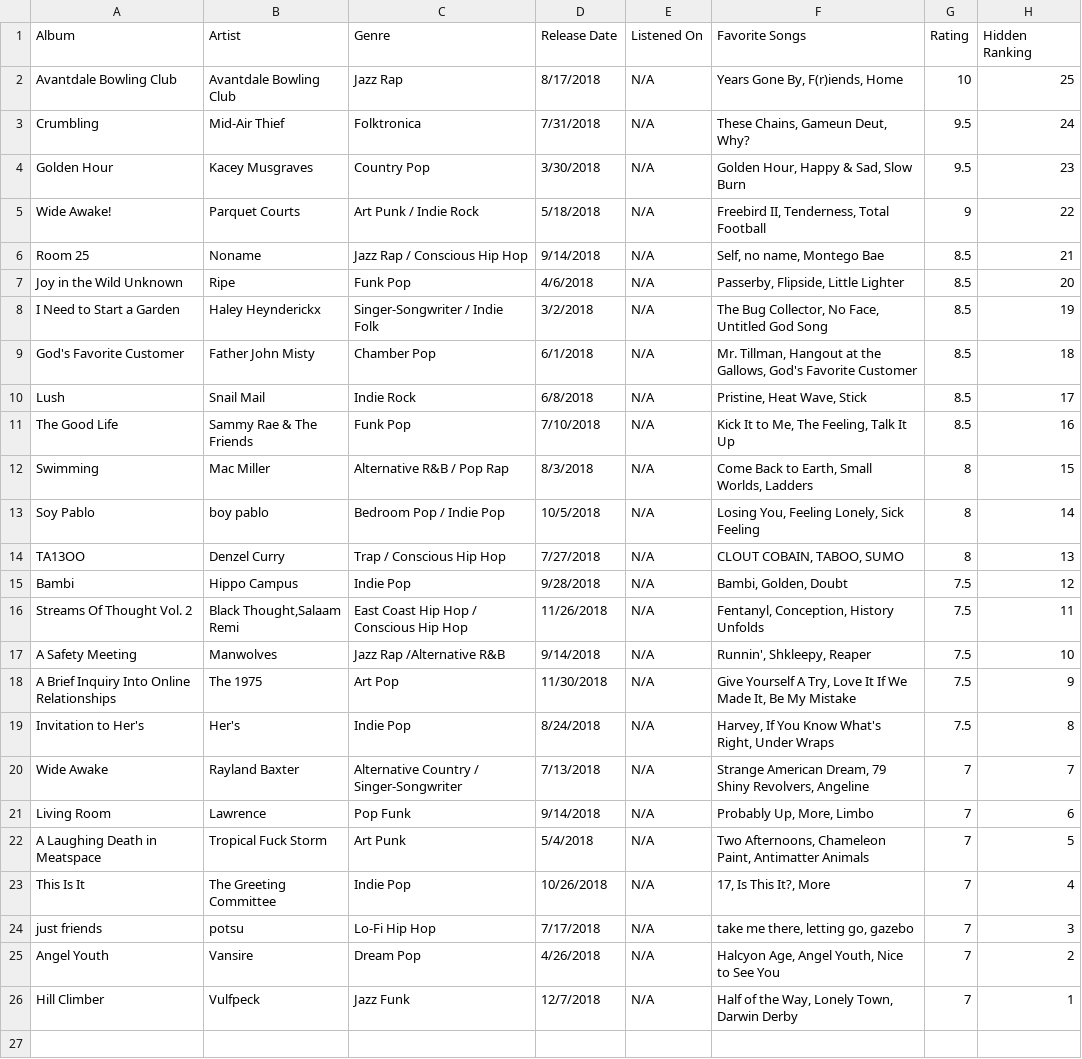
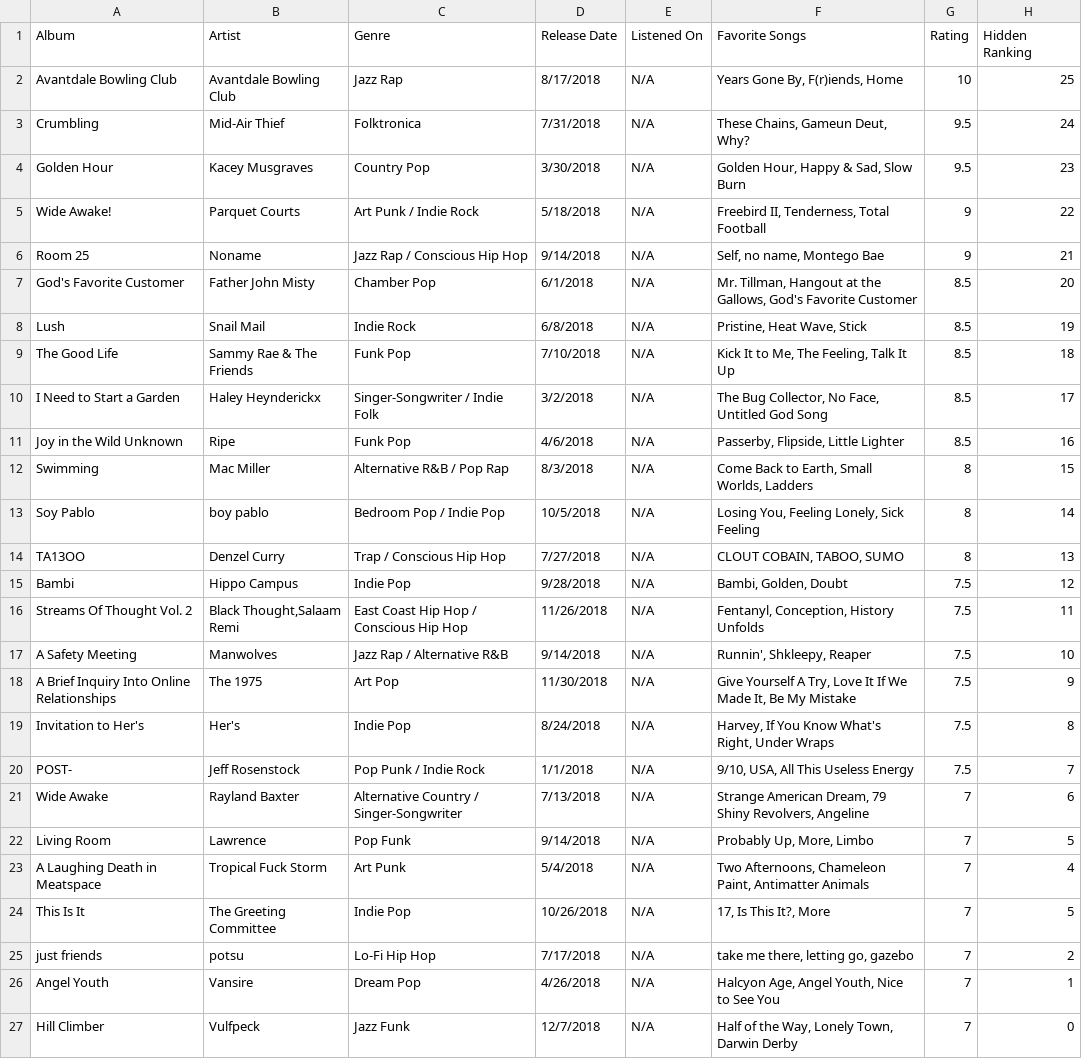
Before and after one commit to albumsfromkyle/albumsfromkyle.github.io, a CSV file: csv/2018.csv, drawn as a sheet.

```diff
--- a/csv/2018.csv
+++ b/csv/2018.csv
@@ -5,8 +5,8 @@ Golden Hour,Kacey Musgraves,Country Pop,3/30/2018,N/A,"Golden Hour, Happy & Sad,
 Wide Awake!,Parquet Courts,Art Punk / Indie Rock,5/18/2018,N/A,"Freebird II, Tenderness, Total Football",9,22
-Room 25,Noname,Jazz Rap / Conscious Hip Hop,9/14/2018,N/A,"Self, no name, Montego Bae",8.5,21
-Joy in the Wild Unknown,Ripe,Funk Pop,4/6/2018,N/A,"Passerby, Flipside, Little Lighter",8.5,20
-I Need to Start a Garden,Haley Heynderickx,Singer-Songwriter / Indie Folk,3/2/2018,N/A,"The Bug Collector, No Face, Untitled God Song",8.5,19
-God's Favorite Customer,Father John Misty,Chamber Pop,6/1/2018,N/A,"Mr. Tillman, Hangout at the Gallows, God's Favorite Customer",8.5,18
-Lush,Snail Mail,Indie Rock,6/8/2018,N/A,"Pristine, Heat Wave, Stick",8.5,17
-The Good Life,Sammy Rae & The Friends,Funk Pop,7/10/2018,N/A,"Kick It to Me, The Feeling, Talk It Up",8.5,16
+Room 25,Noname,Jazz Rap / Conscious Hip Hop,9/14/2018,N/A,"Self, no name, Montego Bae",9,21
+God's Favorite Customer,Father John Misty,Chamber Pop,6/1/2018,N/A,"Mr. Tillman, Hangout at the Gallows, God's Favorite Customer",8.5,20
+Lush,Snail Mail,Indie Rock,6/8/2018,N/A,"Pristine, Heat Wave, Stick",8.5,19
+The Good Life,Sammy Rae & The Friends,Funk Pop,7/10/2018,N/A,"Kick It to Me, The Feeling, Talk It Up",8.5,18
+I Need to Start a Garden,Haley Heynderickx,Singer-Songwriter / Indie Folk,3/2/2018,N/A,"The Bug Collector, No Face, Untitled God Song",8.5,17
+Joy in the Wild Unknown,Ripe,Funk Pop,4/6/2018,N/A,"Passerby, Flipside, Little Lighter",8.5,16
 Swimming,Mac Miller,Alternative R&B / Pop Rap,8/3/2018,N/A,"Come Back to Earth, Small Worlds, Ladders",8,15
@@ -16,11 +16,12 @@ Bambi,Hippo Campus,Indie Pop,9/28/2018,N/A,"Bambi, Golden, Doubt",7.5,12
 Streams Of Thought Vol. 2,"Black Thought,Salaam Remi",East Coast Hip Hop / Conscious Hip Hop,11/26/2018,N/A,"Fentanyl, Conception, History Unfolds",7.5,11
-A Safety Meeting,Manwolves,Jazz Rap /Alternative R&B,9/14/2018,N/A,"Runnin', Shkleepy, Reaper",7.5,10
+A Safety Meeting,Manwolves,Jazz Rap / Alternative R&B,9/14/2018,N/A,"Runnin', Shkleepy, Reaper",7.5,10
 A Brief Inquiry Into Online Relationships,The 1975,Art Pop,11/30/2018,N/A,"Give Yourself A Try, Love It If We Made It, Be My Mistake",7.5,9
 Invitation to Her's,Her's,Indie Pop,8/24/2018,N/A,"Harvey, If You Know What's Right, Under Wraps",7.5,8
-Wide Awake,Rayland Baxter,Alternative Country / Singer-Songwriter,7/13/2018,N/A,"Strange American Dream, 79 Shiny Revolvers, Angeline",7,7
-Living Room,Lawrence,Pop Funk,9/14/2018,N/A,"Probably Up, More, Limbo",7,6
-A Laughing Death in Meatspace,Tropical Fuck Storm,Art Punk,5/4/2018,N/A,"Two Afternoons, Chameleon Paint, Antimatter Animals",7,5
-This Is It,The Greeting Committee,Indie Pop,10/26/2018,N/A,"17, Is This It?, More",7,4
-just friends,potsu,Lo-Fi Hip Hop,7/17/2018,N/A,"take me there, letting go, gazebo",7,3
-Angel Youth,Vansire,Dream Pop,4/26/2018,N/A,"Halcyon Age, Angel Youth, Nice to See You",7,2
-Hill Climber,Vulfpeck,Jazz Funk,12/7/2018,N/A,"Half of the Way, Lonely Town, Darwin Derby",7,1
+POST-,Jeff Rosenstock,Pop Punk / Indie Rock,1/1/2018, N/A,"9/10, USA, All This Useless Energy",7.5,7
+Wide Awake,Rayland Baxter,Alternative Country / Singer-Songwriter,7/13/2018,N/A,"Strange American Dream, 79 Shiny Revolvers, Angeline",7,6
+Living Room,Lawrence,Pop Funk,9/14/2018,N/A,"Probably Up, More, Limbo",7,5
+A Laughing Death in Meatspace,Tropical Fuck Storm,Art Punk,5/4/2018,N/A,"Two Afternoons, Chameleon Paint, Antimatter Animals",7,4
+This Is It,The Greeting Committee,Indie Pop,10/26/2018,N/A,"17, Is This It?, More",7,5
+just friends,potsu,Lo-Fi Hip Hop,7/17/2018,N/A,"take me there, letting go, gazebo",7,2
+Angel Youth,Vansire,Dream Pop,4/26/2018,N/A,"Halcyon Age, Angel Youth, Nice to See You",7,1
+Hill Climber,Vulfpeck,Jazz Funk,12/7/2018,N/A,"Half of the Way, Lonely Town, Darwin Derby",7,0
```
Also changed, not shown: csv/2019.csv, csv/2022.csv, 5 other files.
